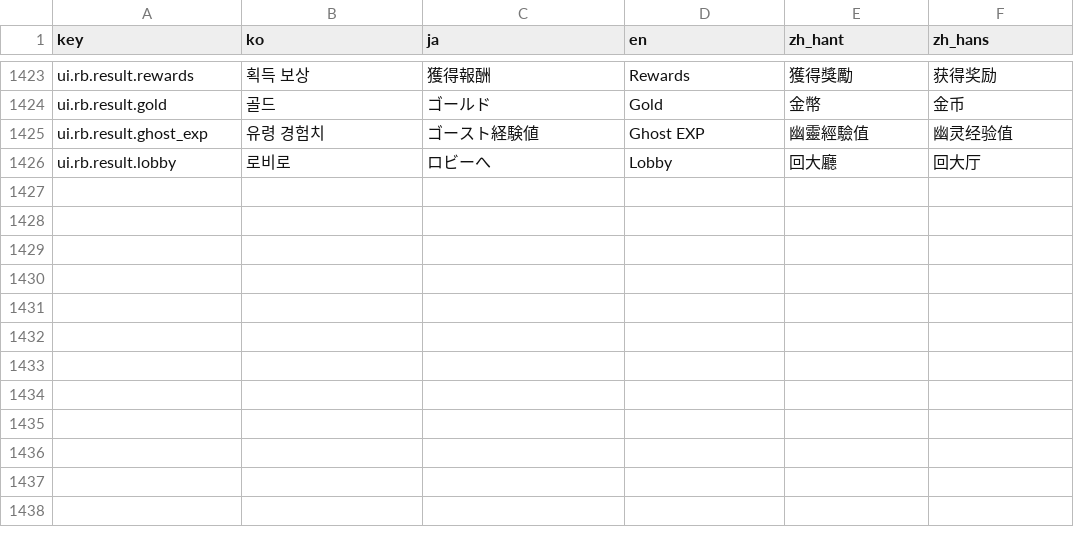
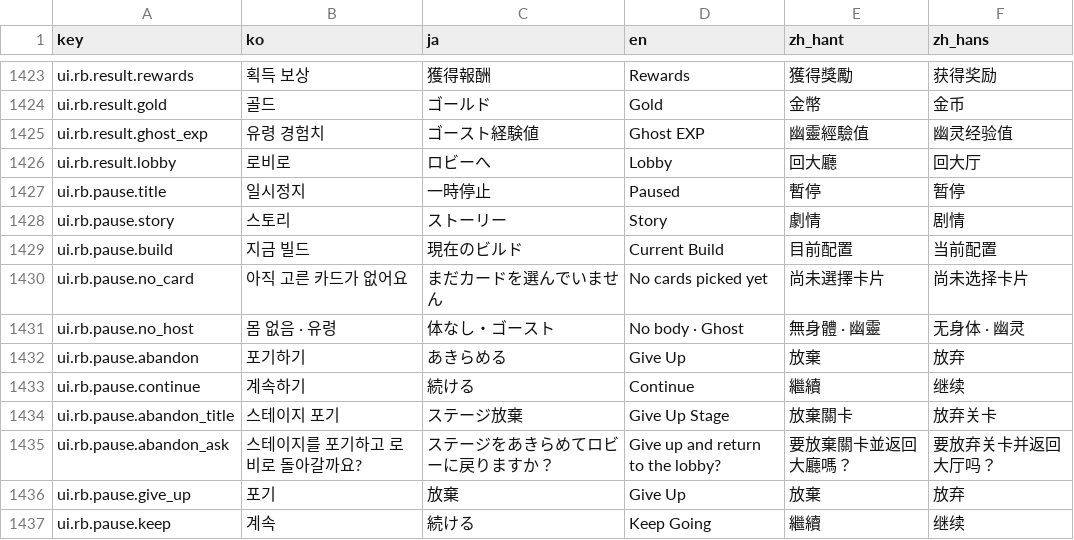
Before and after one commit to inpiawon-ui/AvengingSprit, a TSV file: Projects/AVSR/Localization/AVSR_Strings.tsv, drawn as a sheet; only a part is shown, gaps mark what is left out.

```diff
--- a/Projects/AVSR/Localization/AVSR_Strings.tsv
+++ b/Projects/AVSR/Localization/AVSR_Strings.tsv
@@ -1426 +1426,12 @@ ui.rb.result.ghost_exp	유령 경험치	ゴースト経験値	Ghost EXP	幽靈
 ui.rb.result.lobby	로비로	ロビーへ	Lobby	回大廳	回大厅
+ui.rb.pause.title	일시정지	一時停止	Paused	暫停	暂停
+ui.rb.pause.story	스토리	ストーリー	Story	劇情	剧情
+ui.rb.pause.build	지금 빌드	現在のビルド	Current Build	目前配置	当前配置
+ui.rb.pause.no_card	아직 고른 카드가 없어요	まだカードを選んでいません	No cards picked yet	尚未選擇卡片	尚未选择卡片
+ui.rb.pause.no_host	몸 없음 · 유령	体なし・ゴースト	No body · Ghost	無身體 · 幽靈	无身体 · 幽灵
+ui.rb.pause.abandon	포기하기	あきらめる	Give Up	放棄	放弃
+ui.rb.pause.continue	계속하기	続ける	Continue	繼續	继续
+ui.rb.pause.abandon_title	스테이지 포기	ステージ放棄	Give Up Stage	放棄關卡	放弃关卡
+ui.rb.pause.abandon_ask	스테이지를 포기하고 로비로 돌아갈까요?	ステージをあきらめてロビーに戻りますか？	Give up and return to the lobby?	要放棄關卡並返回大廳嗎？	要放弃关卡并返回大厅吗？
+ui.rb.pause.give_up	포기	放棄	Give Up	放棄	放弃
+ui.rb.pause.keep	계속	続ける	Keep Going	繼續	继续
```
Also changed, not shown: Projects/AVSR/Localization/rb_strings_ingame.tsv, 34 other files.
